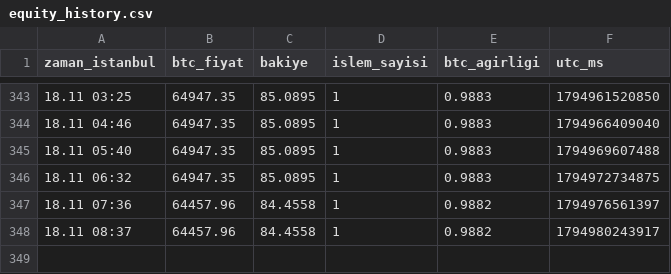
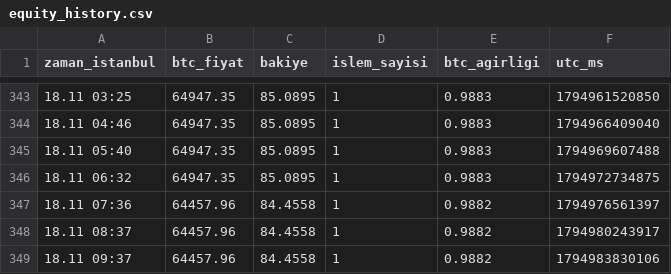
Before and after one commit to ramazannsavrann-jpg/btc-bot-test, a CSV file: results/vm_kagit/equity_history.csv, drawn as a sheet; only a part is shown, gaps mark what is left out; the diff names each change by its address in the sheet, - before the commit and + after, or states it on an @@ line.

```diff
--- a/results/vm_kagit/equity_history.csv
+++ b/results/vm_kagit/equity_history.csv
+row 349: 18.11 09:37 | 64457.96 | 84.4558 | 1 | 0.9882 | 1794983830106
```
Also changed, not shown: 3 other files.
